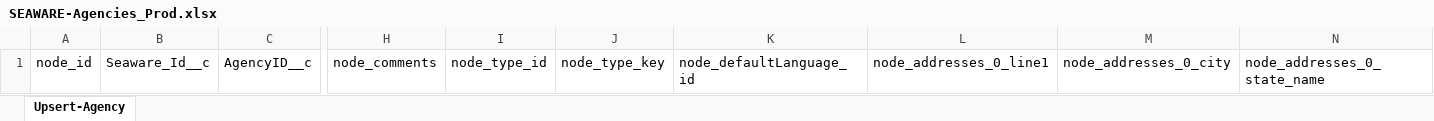
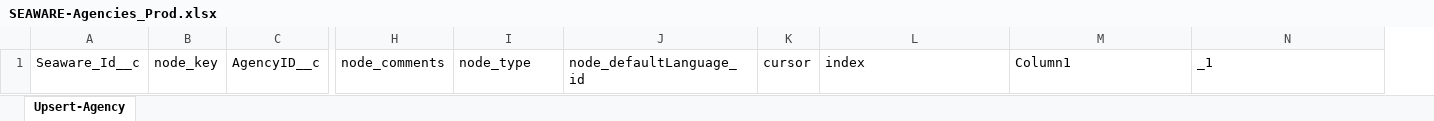
Before and after one commit to Uncruise/Salesforce-Importer, an Excel workbook: Clients/SEAWARE/SEAWARE-Agencies_Prod.xlsx, sheet Upsert-Agency, drawn as a sheet; only a part is shown, gaps mark what is left out; values as stored, in another font and other column widths than the file's, no borders; table styles not drawn; removed rows and columns are numbered as before the commit, all else as after; the diff names each change by its address in the sheet, - before the commit and + after, or states it on an @@ line.

```diff
--- a/Clients/SEAWARE/SEAWARE-Agencies_Prod.xlsx (sheet Upsert-Agency)
+++ b/Clients/SEAWARE/SEAWARE-Agencies_Prod.xlsx (sheet Upsert-Agency)
-column A, row 1: node_id
+column B, row 1: node_key
-column J, row 1: node_type_key
+column K, row 1: cursor
-I1: node_type_id
+I1: node_type
-L1: node_addresses_0_line1
+L1: index
-M1: node_addresses_0_city
+M1: Column1
-N1: node_addresses_0_state_name
+N1: _1
```
Also changed, not shown: Clients/SEAWARE/SEAWARE-Agents_Prod.xlsx, Clients/SEAWARE/SEAWARE-Clients_Prod.xlsx.
